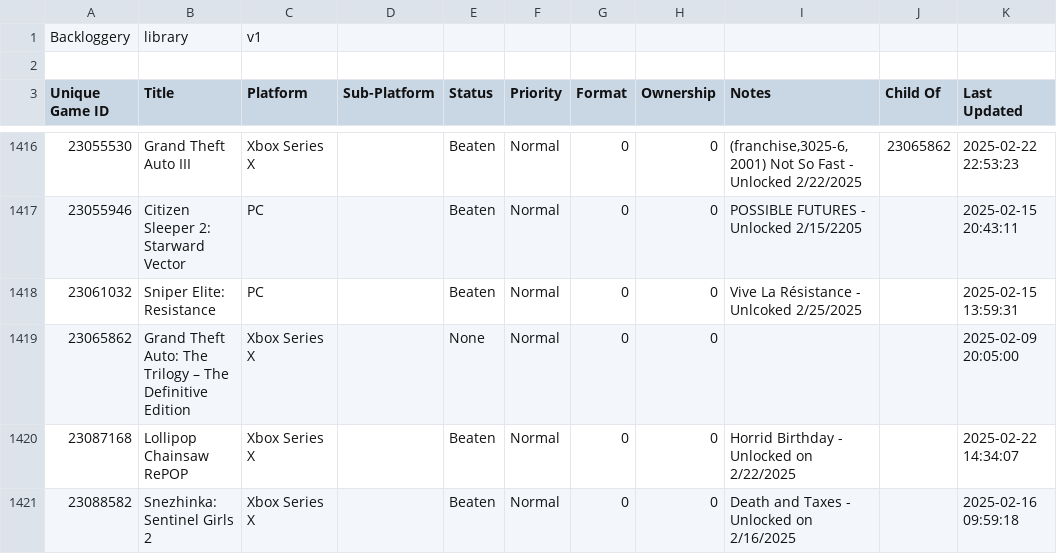
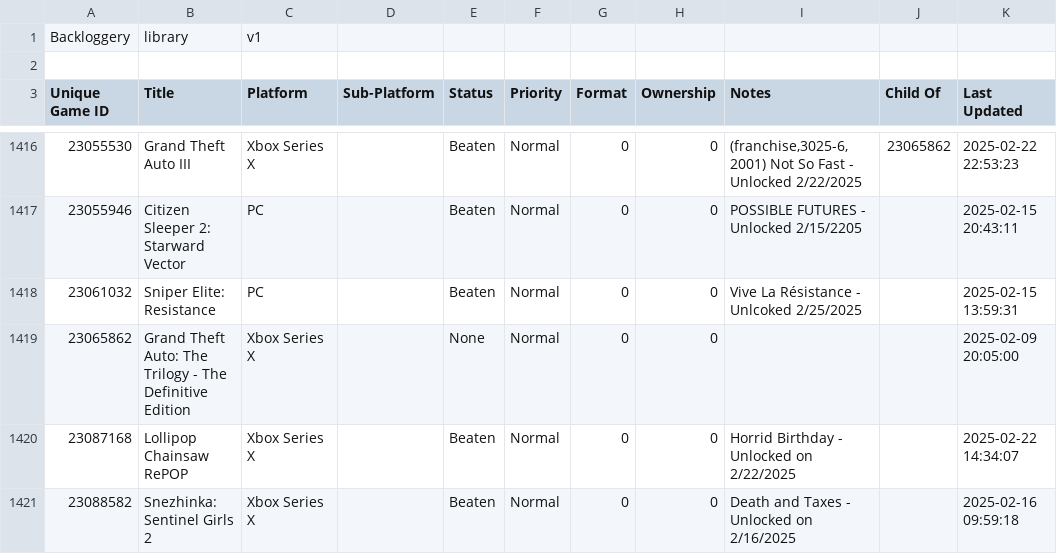
Before and after one commit to maq777/BackloggeryParser, a CSV file: library_2026-03-16.csv (was library_2025-12-31.csv), drawn as a sheet; only a part is shown, gaps mark what is left out; the diff covers the shown part only.

```diff
--- a/library_2025-12-31.csv
+++ b/library_2026-03-16.csv
@@ -1418,3 +1418,3 @@ Backloggery,library,v1
 23061032,"Sniper Elite: Resistance",PC,,Beaten,Normal,0,0,"Vive La Résistance - Unlcoked 2/25/2025",,"2025-02-15 13:59:31"
-23065862,"Grand Theft Auto: The Trilogy – The Definitive Edition","Xbox Series X",,None,Normal,0,0,,,"2025-02-09 20:05:00"
+23065862,"Grand Theft Auto: The Trilogy - The Definitive Edition","Xbox Series X",,None,Normal,0,0,,,"2025-02-09 20:05:00"
 23087168,"Lollipop Chainsaw RePOP","Xbox Series X",,Beaten,Normal,0,0,"Horrid Birthday - Unlocked on 2/22/2025",,"2025-02-22 14:34:07"
```
Also changed, not shown: 22 added rows elsewhere in this file, 2 other files.
